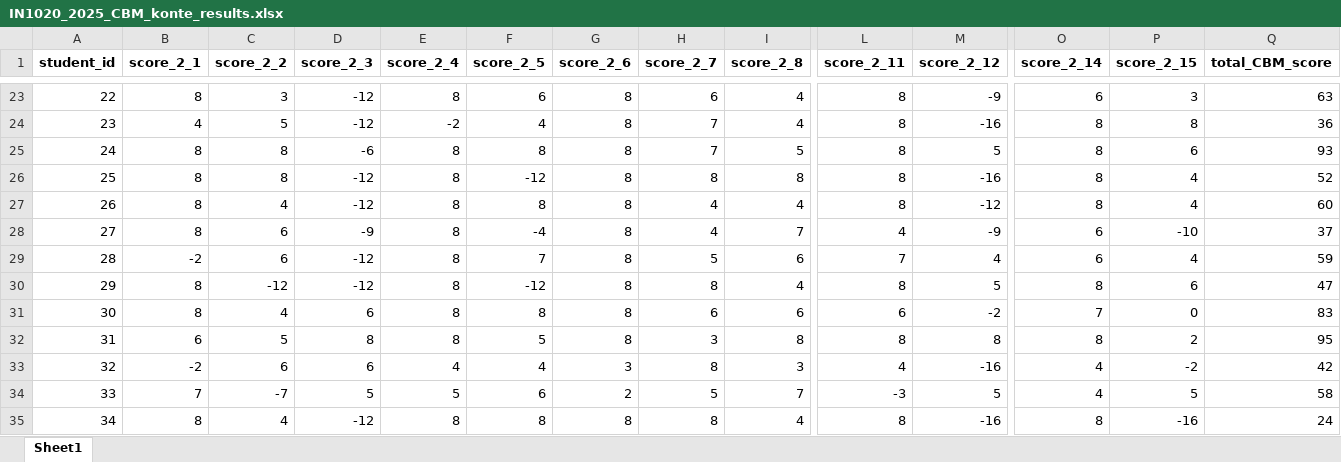
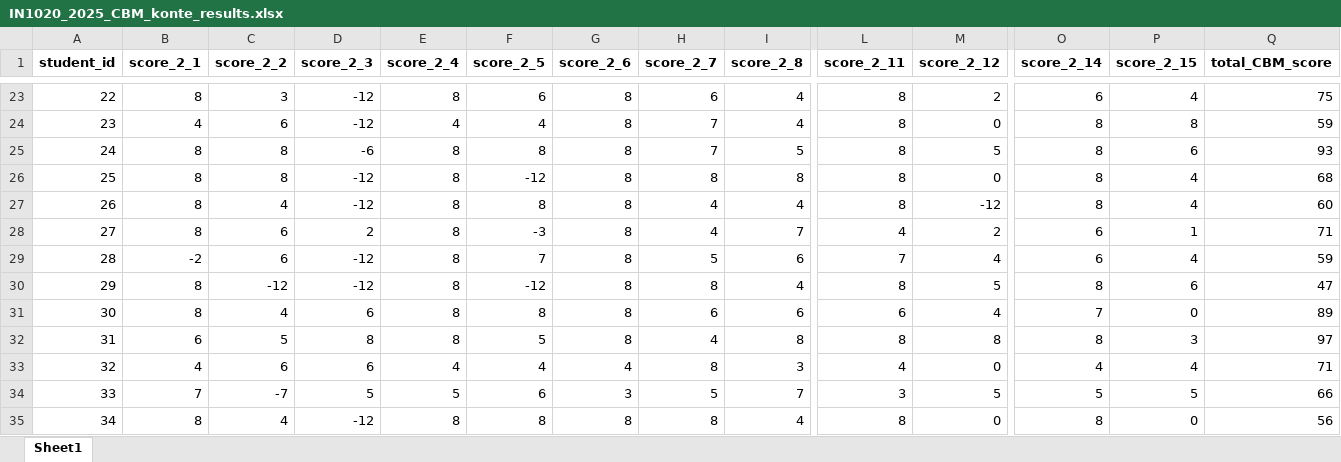
Before and after one commit to juliepe/exam_analysis_H25, an Excel workbook: analysis/CBM/2025/Konte/data/CBM_format/IN1020_2025_CBM_konte_results.xlsx, sheet Sheet1, drawn as a sheet; only a part is shown, gaps mark what is left out; values as stored, in another font and other column widths than the file's, no borders; the diff covers the shown part only; the diff names each change by its address in the sheet, - before the commit and + after, or states it on an @@ line.

```diff
--- a/analysis/CBM/2025/Konte/data/CBM_format/IN1020_2025_CBM_konte_results.xlsx (sheet Sheet1)
+++ b/analysis/CBM/2025/Konte/data/CBM_format/IN1020_2025_CBM_konte_results.xlsx (sheet Sheet1)
-M23 (score_2_12): -9
+M23 (score_2_12): 2
-P23 (score_2_15): 3
+P23 (score_2_15): 4
-Q23 (total_CBM_score): 63
+Q23 (total_CBM_score): 75
-C24 (score_2_2): 5
+C24 (score_2_2): 6
-E24 (score_2_4): -2
+E24 (score_2_4): 4
-M24 (score_2_12): -16
+M24 (score_2_12): 0
-Q24 (total_CBM_score): 36
+Q24 (total_CBM_score): 59
-M26 (score_2_12): -16
+M26 (score_2_12): 0
-Q26 (total_CBM_score): 52
+Q26 (total_CBM_score): 68
-D28 (score_2_3): -9
+D28 (score_2_3): 2
-F28 (score_2_5): -4
+F28 (score_2_5): -3
-M28 (score_2_12): -9
+M28 (score_2_12): 2
-P28 (score_2_15): -10
+P28 (score_2_15): 1
-Q28 (total_CBM_score): 37
+Q28 (total_CBM_score): 71
-M31 (score_2_12): -2
+M31 (score_2_12): 4
-Q31 (total_CBM_score): 83
+Q31 (total_CBM_score): 89
-H32 (score_2_7): 3
+H32 (score_2_7): 4
-P32 (score_2_15): 2
+P32 (score_2_15): 3
-Q32 (total_CBM_score): 95
+Q32 (total_CBM_score): 97
-B33 (score_2_1): -2
+B33 (score_2_1): 4
-G33 (score_2_6): 3
+G33 (score_2_6): 4
-M33 (score_2_12): -16
+M33 (score_2_12): 0
-P33 (score_2_15): -2
+P33 (score_2_15): 4
-Q33 (total_CBM_score): 42
+Q33 (total_CBM_score): 71
-G34 (score_2_6): 2
+G34 (score_2_6): 3
-L34 (score_2_11): -3
+L34 (score_2_11): 3
-O34 (score_2_14): 4
+O34 (score_2_14): 5
-Q34 (total_CBM_score): 58
+Q34 (total_CBM_score): 66
-M35 (score_2_12): -16
+M35 (score_2_12): 0
-P35 (score_2_15): -16
+P35 (score_2_15): 0
-Q35 (total_CBM_score): 24
+Q35 (total_CBM_score): 56
```
Also changed, not shown: 97 edited cells elsewhere in this sheet, 19 other files.
